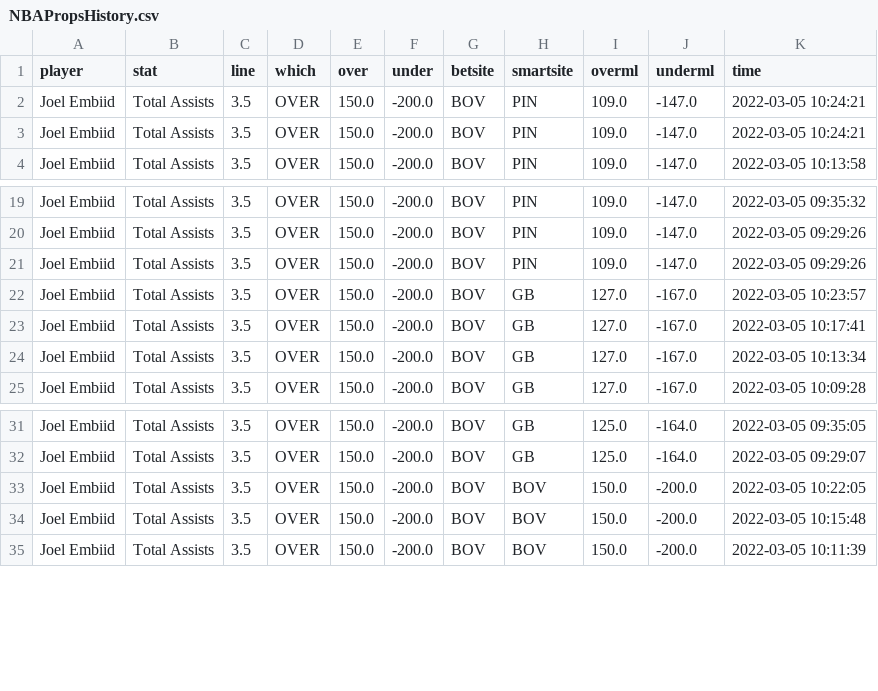
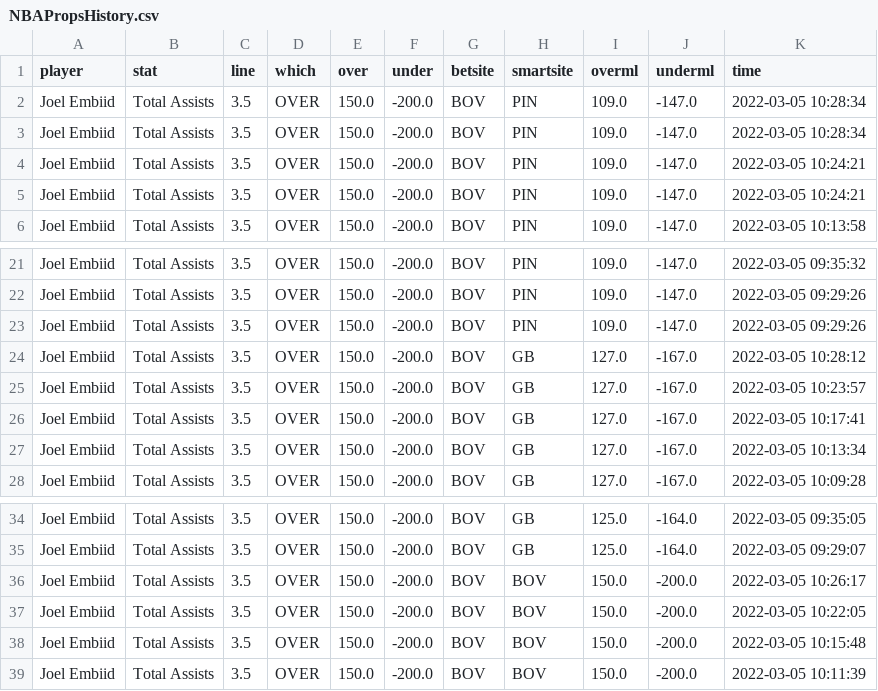
Before and after one commit to BShim92/Public, a CSV file: NBAPropsHistory.csv, drawn as a sheet; only a part is shown, gaps mark what is left out; the diff names each change by its address in the sheet, - before the commit and + after, or states it on an @@ line.

```diff
--- a/NBAPropsHistory.csv
+++ b/NBAPropsHistory.csv
+row 2: Joel Embiid | Total Assists | 3.5 | OVER | 150.0 | -200.0 | BOV | PIN | 109.0 | -147.0 | 2022-03-05 10:28:34
+row 3: Joel Embiid | Total Assists | 3.5 | OVER | 150.0 | -200.0 | BOV | PIN | 109.0 | -147.0 | 2022-03-05 10:28:34
+row 24: Joel Embiid | Total Assists | 3.5 | OVER | 150.0 | -200.0 | BOV | GB | 127.0 | -167.0 | 2022-03-05 10:28:12
+row 36: Joel Embiid | Total Assists | 3.5 | OVER | 150.0 | -200.0 | BOV | BOV | 150.0 | -200.0 | 2022-03-05 10:26:17
```
Also changed, not shown: NBAProps.csv.
